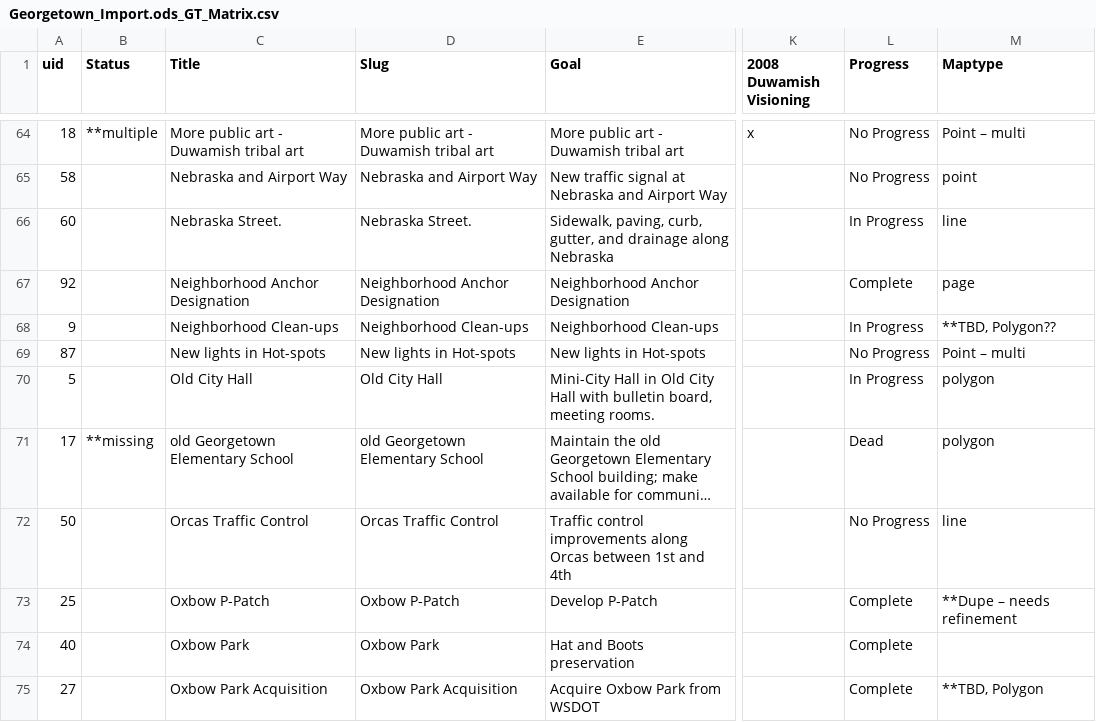
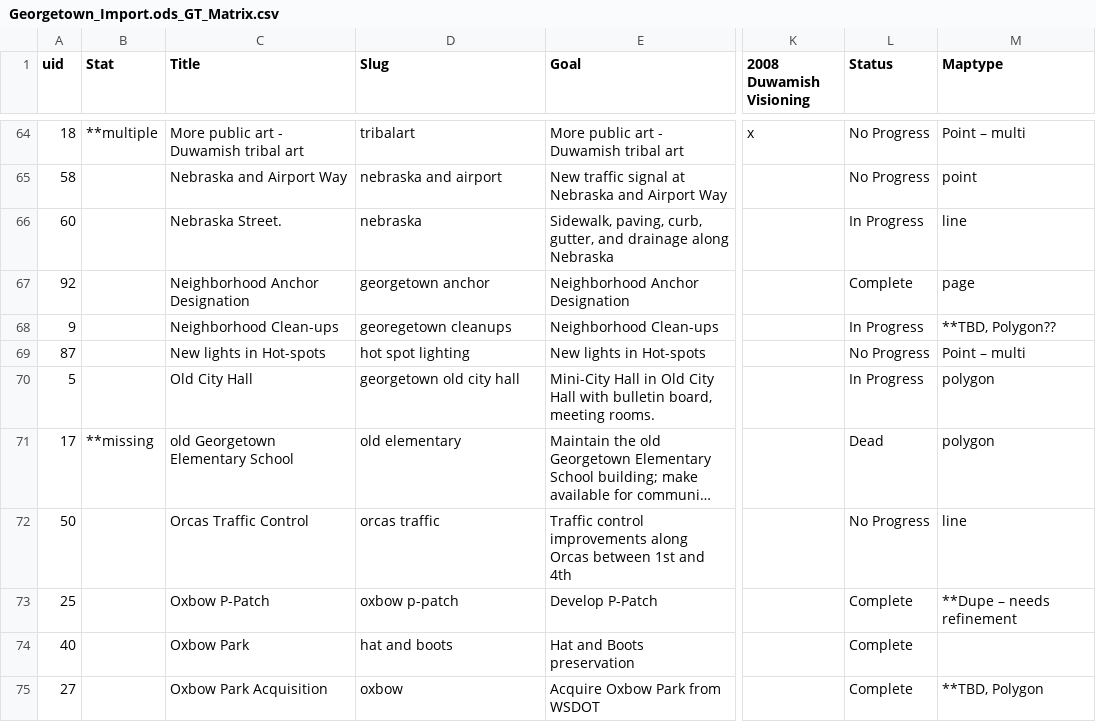
Before and after one commit to mapseed/spreadsheet-muncher, a CSV file: GTSplit/data/Georgetown_Import.ods_GT_Matrix.csv, drawn as a sheet; only a part is shown, gaps mark what is left out; long unchanged cells end in …; the diff covers the shown part only; the diff names each change by its address in the sheet, - before the commit and + after, or states it on an @@ line.

```diff
--- a/GTSplit/data/Georgetown_Import.ods_GT_Matrix.csv
+++ b/GTSplit/data/Georgetown_Import.ods_GT_Matrix.csv
-B1: Status
+B1: Stat
-L1: Progress
+L1: Status
-D64 (Slug): More public art - Duwamish tribal art
+D64 (Slug): tribalart
-D65 (Slug): Nebraska and Airport Way
+D65 (Slug): nebraska and airport
-D66 (Slug): Nebraska Street.
+D66 (Slug): nebraska
-D67 (Slug): Neighborhood Anchor Designation
+D67 (Slug): georgetown anchor
-D68 (Slug): Neighborhood Clean-ups
+D68 (Slug): georegetown cleanups
-D69 (Slug): New lights in Hot-spots
+D69 (Slug): hot spot lighting
-D70 (Slug): Old City Hall
+D70 (Slug): georgetown old city hall
-D71 (Slug): old Georgetown Elementary School
+D71 (Slug): old elementary
-D72 (Slug): Orcas Traffic Control
+D72 (Slug): orcas traffic
-D73 (Slug): Oxbow P-Patch
+D73 (Slug): oxbow p-patch
-D74 (Slug): Oxbow Park
+D74 (Slug): hat and boots
-D75 (Slug): Oxbow Park Acquisition
+D75 (Slug): oxbow
```
Also changed, not shown: 100 edited cells elsewhere in this file, 19 other files.
